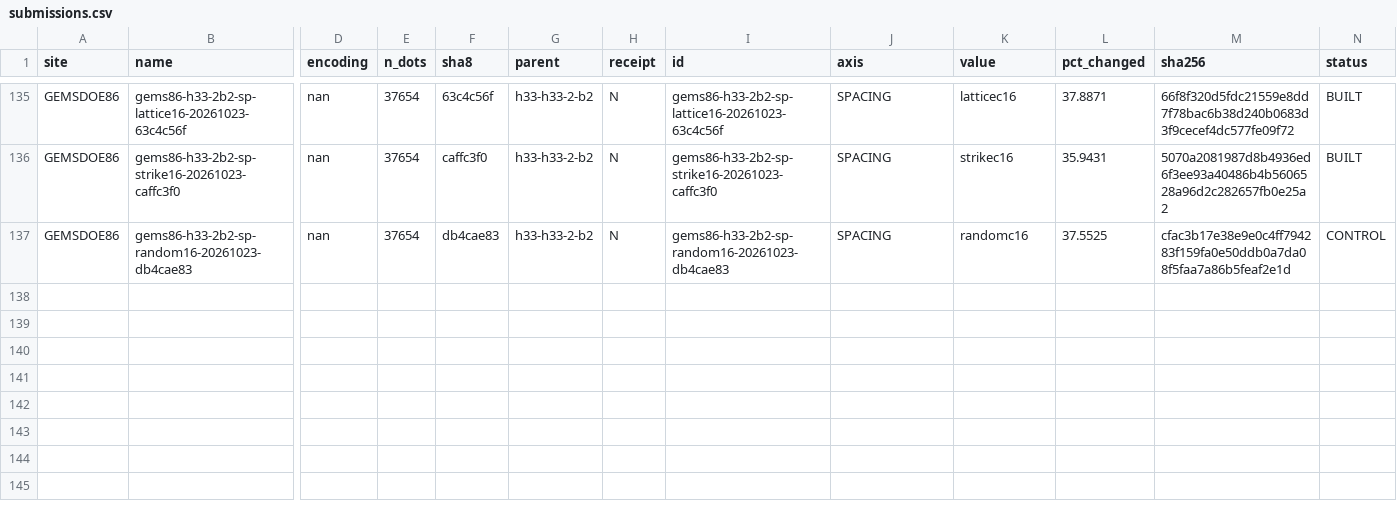
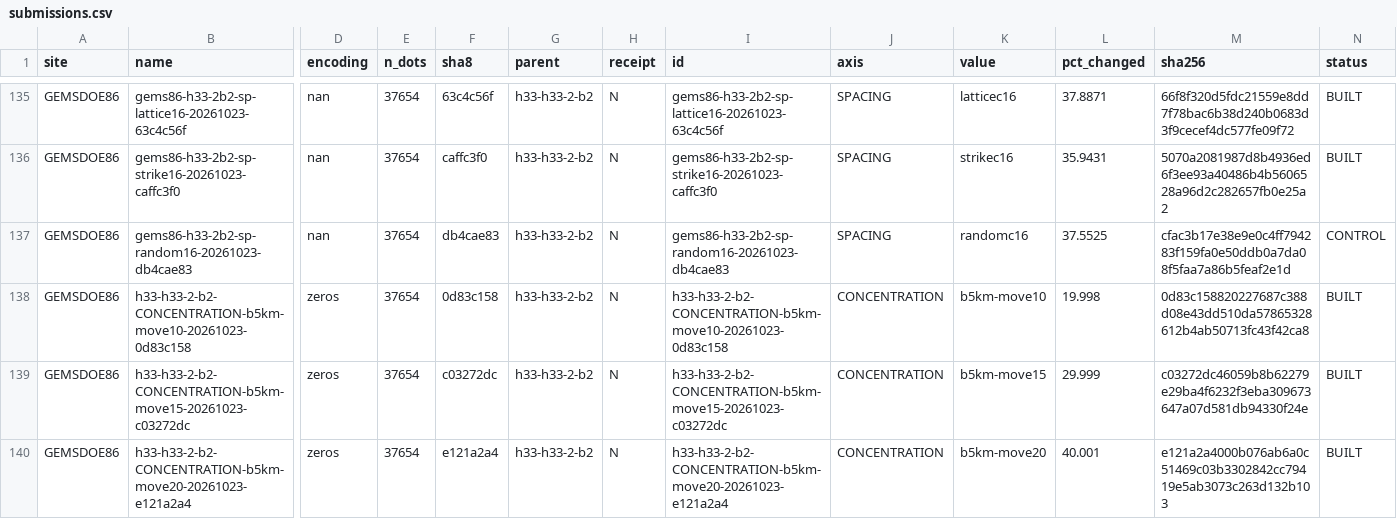
Before and after one commit to buffedlizard55-lab/GEMSDOE86, a CSV file: ledger/submissions.csv, drawn as a sheet; only a part is shown, gaps mark what is left out; rows hold the shown columns only; the diff names each change by its address in the sheet, - before the commit and + after, or states it on an @@ line.

Commit message:
Record 5km concentration ladder and negative model read
Co-authored-by: arena-agent <297053741+arena-agent@users.noreply.github.com>

```diff
--- a/ledger/submissions.csv
+++ b/ledger/submissions.csv
+row 138: GEMSDOE86 | h33-h33-2-b2-CONCENTRATION-b5km-move10-20261023-0d83c158 | zeros | 37654 | 0d83c158 | h33-h33-2-b2 | N | h33-h33-2-b2-CONCENTRATION-b5km-move10-20261023-0d83c158 | CONCENTRATION | b5km-move10 | 19.998 | 0d83c158820227687c388d08e43dd510da57865328612b4ab50713fc43f42ca8 | BUILT
+row 139: GEMSDOE86 | h33-h33-2-b2-CONCENTRATION-b5km-move15-20261023-c03272dc | zeros | 37654 | c03272dc | h33-h33-2-b2 | N | h33-h33-2-b2-CONCENTRATION-b5km-move15-20261023-c03272dc | CONCENTRATION | b5km-move15 | 29.999 | c03272dc46059b8b62279e29ba4f6232f3eba309673647a07d581db94330f24e | BUILT
+row 140: GEMSDOE86 | h33-h33-2-b2-CONCENTRATION-b5km-move20-20261023-e121a2a4 | zeros | 37654 | e121a2a4 | h33-h33-2-b2 | N | h33-h33-2-b2-CONCENTRATION-b5km-move20-20261023-e121a2a4 | CONCENTRATION | b5km-move20 | 40.001 | e121a2a4000b076ab6a0c51469c03b3302842cc79419e5ab3073c263d132b103 | BUILT
```
Also changed, not shown: 13 other files.
